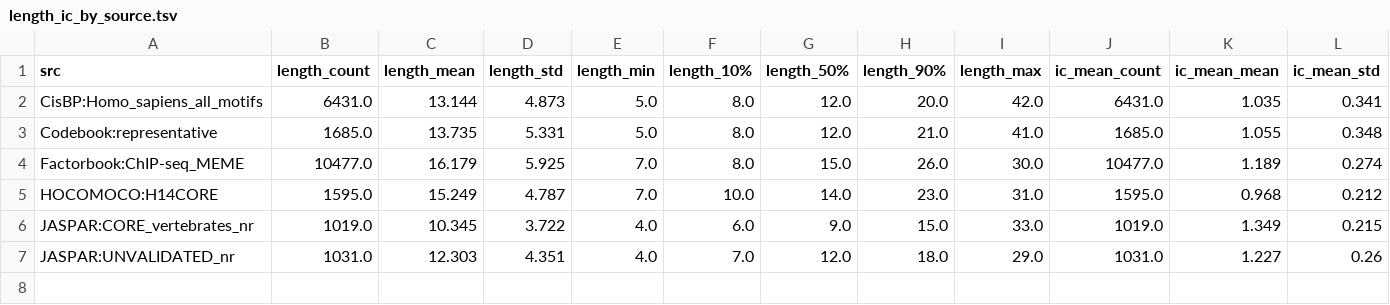
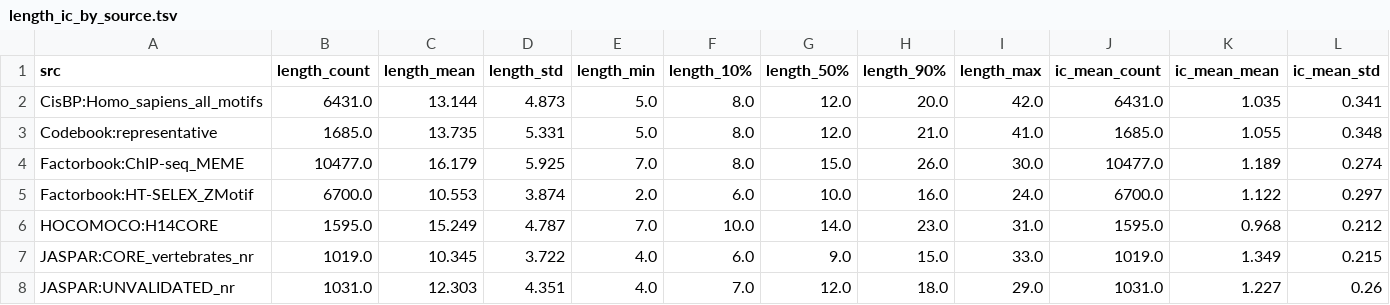
Before and after one commit to leezx/Protein-Motif-Association, a TSV file: results/02_motif_import/length_ic_by_source.tsv, drawn as a sheet; only a part is shown; rows hold the shown columns only; the diff names each change by its address in the sheet, - before the commit and + after, or states it on an @@ line.

```diff
--- a/results/02_motif_import/length_ic_by_source.tsv
+++ b/results/02_motif_import/length_ic_by_source.tsv
+row 5: Factorbook:HT-SELEX_ZMotif | 6700.0 | 10.553 | 3.874 | 2.0 | 6.0 | 10.0 | 16.0 | 24.0 | 6700.0 | 1.122 | 0.297
```
Also changed, not shown: results/02_motif_import/evidence_by_source.tsv, results/02_motif_import/source_counts_qc.tsv, 8 other files.
